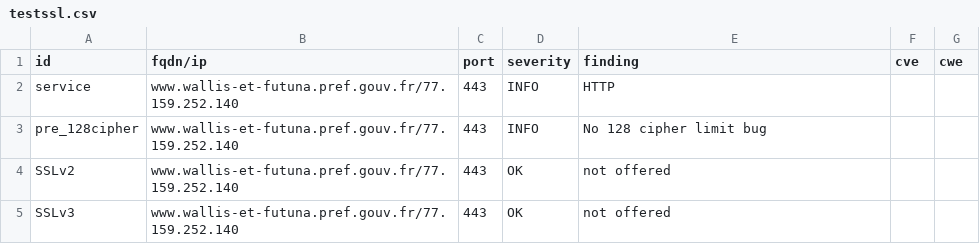
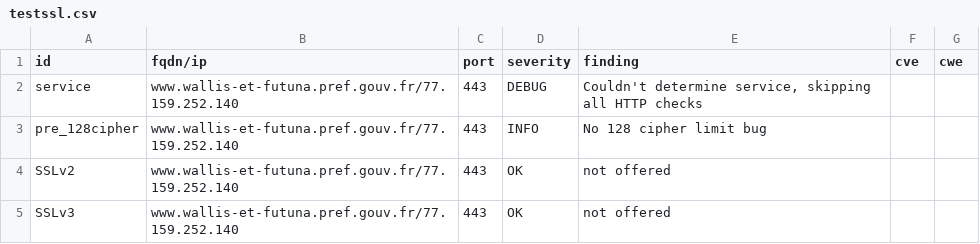
Before and after one commit to dnum-mi/dashlord-extended, a CSV file: results/aHR0cHM6Ly93d3cud2FsbGlzLWV0LWZ1dHVuYS5wcmVmLmdvdXYuZnIv/testssl.csv, drawn as a sheet; only a part is shown; the diff covers the shown part only.

```diff
--- a/results/aHR0cHM6Ly93d3cud2FsbGlzLWV0LWZ1dHVuYS5wcmVmLmdvdXYuZnIv/testssl.csv
+++ b/results/aHR0cHM6Ly93d3cud2FsbGlzLWV0LWZ1dHVuYS5wcmVmLmdvdXYuZnIv/testssl.csv
@@ -1,3 +1,3 @@
 "id","fqdn/ip","port","severity","finding","cve","cwe"
-"service","www.wallis-et-futuna.pref.gouv.fr/77.159.252.140","443","INFO","HTTP","",""
+"service","www.wallis-et-futuna.pref.gouv.fr/77.159.252.140","443","DEBUG","Couldn't determine service, skipping all HTTP checks","",""
 "pre_128cipher","www.wallis-et-futuna.pref.gouv.fr/77.159.252.140","443","INFO","No 128 cipher limit bug","",""
```
Also changed, not shown: 12 removed rows and 6 edited cells elsewhere in this file, 6 other files.
